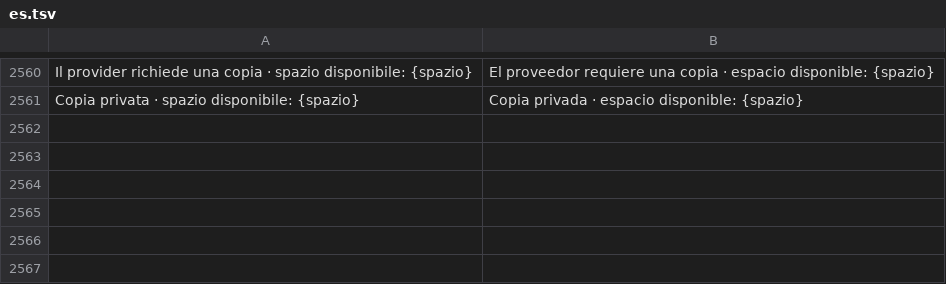
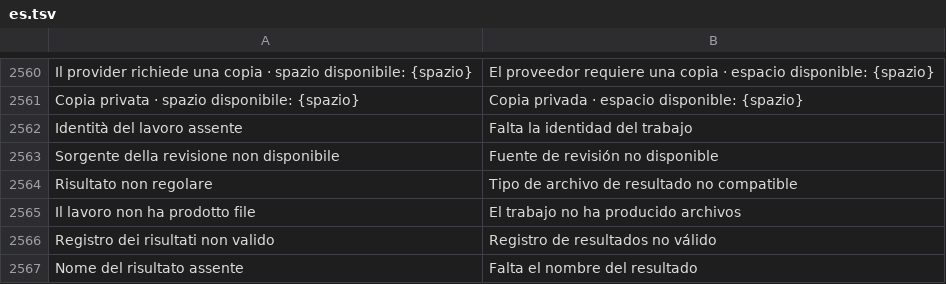
Before and after one commit to realfulvio/cedro, a TSV file: i18n/es.tsv, drawn as a sheet; only a part is shown, gaps mark what is left out.

Commit message:
Preserva struttura e journal dei risultati Android

```diff
--- a/i18n/es.tsv
+++ b/i18n/es.tsv
@@ -2561 +2561,7 @@ Il provider richiede una copia · spazio disponibile: {spazio}	El proveedor requ
 Copia privata · spazio disponibile: {spazio}	Copia privada · espacio disponible: {spazio}
+Identità del lavoro assente	Falta la identidad del trabajo
+Sorgente della revisione non disponibile	Fuente de revisión no disponible
+Risultato non regolare	Tipo de archivo de resultado no compatible
+Il lavoro non ha prodotto file	El trabajo no ha producido archivos
+Registro dei risultati non valido	Registro de resultados no válido
+Nome del risultato assente	Falta el nombre del resultado
```
Also changed, not shown: i18n/de.tsv, i18n/en.tsv, 8 other files.
